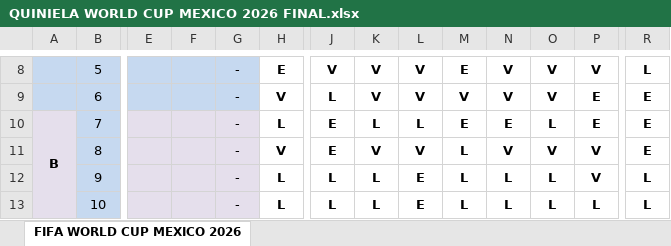
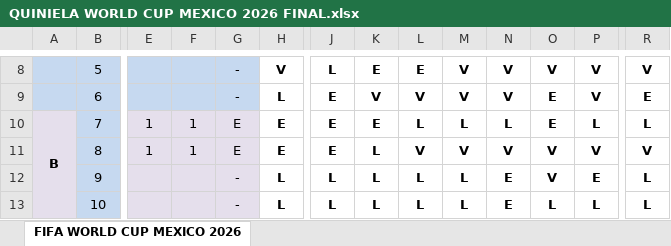
Before and after one commit to limondeagua-svg/Quiniela-World-Cup-Mexico-2026, an Excel workbook: QUINIELA WORLD CUP MEXICO 2026 FINAL.xlsx, sheet FIFA WORLD CUP MEXICO 2026, drawn as a sheet; only a part is shown, gaps mark what is left out; values as stored, in another font and other column widths than the file's, no borders; conditional formats not drawn; the diff covers the shown part only; the diff names each change by its address in the sheet, - before the commit and + after, or states it on an @@ line.

```diff
--- a/QUINIELA WORLD CUP MEXICO 2026 FINAL.xlsx (sheet FIFA WORLD CUP MEXICO 2026)
+++ b/QUINIELA WORLD CUP MEXICO 2026 FINAL.xlsx (sheet FIFA WORLD CUP MEXICO 2026)
-H8: E
+H8: V
-J8: V
+J8: L
-K8: V
+K8: E
-L8: V
+L8: E
-M8: E
+M8: V
-R8: L
+R8: V
-H9: V
+H9: L
-J9: L
+J9: E
-O9: V
+O9: E
-P9: E
+P9: V
-E10:E11: (empty)
+E10:E11: 1
-F10:F11: (empty)
+F10:F11: 1
-G10:G11: -
+G10:G11: E
-H10: L
+H10: E
-K10: L
+K10: E
-M10: E
+M10: L
-N10: E
+N10: L
-O10: L
+O10: E
-P10: E
+P10: L
-R10: E
+R10: L
-H11: V
+H11: E
-K11: V
+K11: L
-M11: L
+M11: V
-R11: E
+R11: V
-L12:L13: E
+L12:L13: L
-N12:N13: L
+N12:N13: E
-O12: L
+O12: V
-P12: V
+P12: E
```
Also changed, not shown: 4 added rows, 4 removed rows, 303 edited cells and cell formats elsewhere in this sheet.
